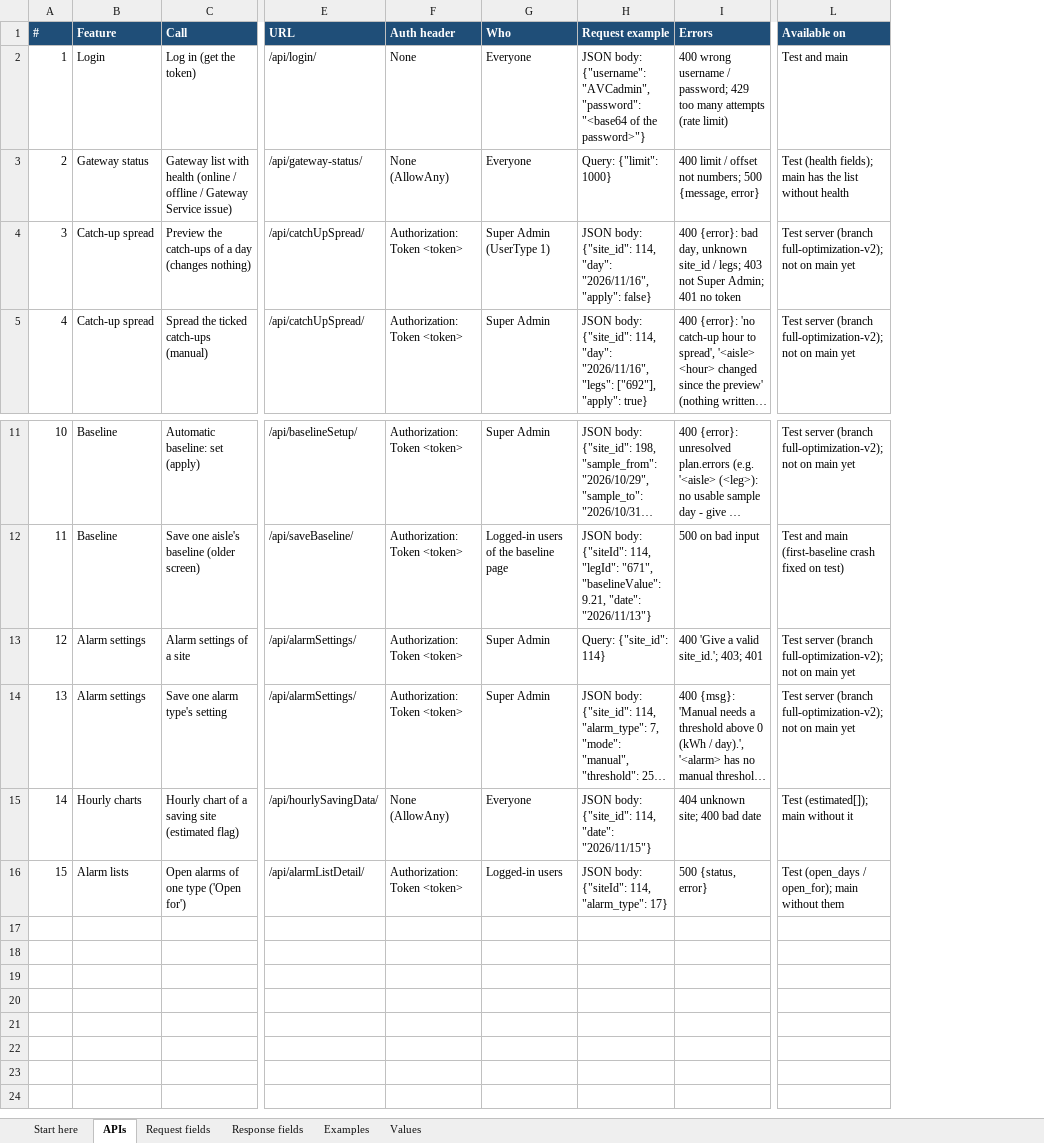
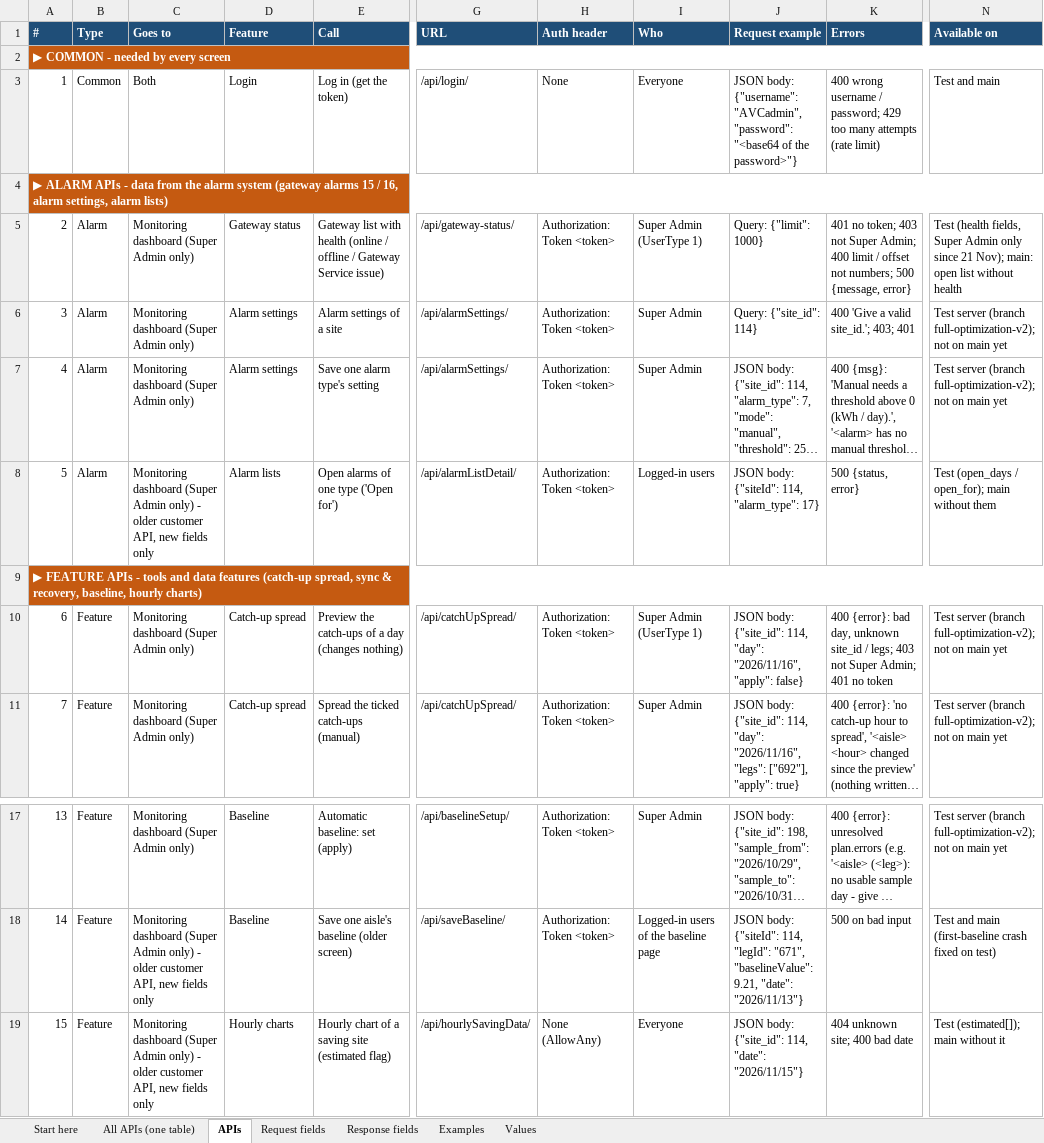
Before and after one commit to ashutoshdubey-aviconn/AVC-backend, an Excel workbook: docs/features/FRONTEND_API_HANDOFF.xlsx, sheet APIs, drawn as a sheet; only a part is shown, gaps mark what is left out; long unchanged cells end in …; values as stored, in another font and other column widths than the file's, no borders; addresses are those after the commit; rows hold the shown columns only; the diff names each change by its address in the sheet, - before the commit and + after, or states it on an @@ line.

Commit message:
feat(gateway-status): Super Admin only; handoff grouped by alarm / feature
- GET /api/gateway-status/ now needs a token (401) and a Super Admin user
  (403), like every other API of this branch (user decision: these APIs
  are for Super Admin, not customers).
- POST (a gateway's location, sent by gateways / scripts) stays open.
- Tests: test_gateway_status_api.py adds 401 / 403 cases; the full suite
  passes (545 tests).

Handoff workbook:
- New "All APIs (one table)" sheet in the alarm catalogue's format.
- Section titles COMMON / ALARM / FEATURE, plus Type, Goes to and Action
  columns.
- All built APIs are marked Super Admin only; three older customer APIs
  are marked "new fields only".

Alarm catalogue: example responses come from the newer samples (the
gateway-status example now has the health fields); auth updated.
CHANGELOG and tracker updated.

```diff
--- a/docs/features/FRONTEND_API_HANDOFF.xlsx (sheet APIs)
+++ b/docs/features/FRONTEND_API_HANDOFF.xlsx (sheet APIs)
+sheet tab: All APIs (one table)
+column B (Type), row 3: Common; row 5: Alarm; rows 10-11: Feature | Feature; rows 17-19: all Feature
+column C (Goes to), row 3: Both; row 5: Monitoring dashboard (Super Admin only); rows 10-11: Monitoring dashboard (Super Admin only) | Monitoring dashboard (Super Admin only); rows 17-19: Monitoring dashboard (Super Admin only) | Monitoring dashboard (Super Admin only) - older customer API, new fields only | Monitoring dashboard (Super Admin only) - older customer API, new fields only
+row 2: ▶ COMMON - needed by every screen
+row 4: ▶ ALARM APIs - data from the alarm system (gateway alarms 15 / 16, alarm settings, alarm lists)
-H5 (Auth header): None (AllowAny)
+H5 (Auth header): Authorization: Token <token>
-I5 (Who): Everyone
+I5 (Who): Super Admin (UserType 1)
-K5 (Errors): 400 limit…
+K5 (Errors): 401 no token; 403 not Super Admin; 400 limit…
-N5 (Available on): Test (health fields); main has the list without…
+N5 (Available on): Test (health fields, Super Admin only since 21 Nov); main: open list without…
@@ row 13 moved to row 6: 3 @@
@@ row 14 moved to row 7: 4 @@
@@ row 16 moved to row 8: 5 @@
+row 9: ▶ FEATURE APIs - tools and data features (catch-up spread, sync & recovery, baseline, hourly charts)
@@ column A (#) renumbered between rows 10 and 19 @@
```
Also changed, not shown: sheet Request fields, sheet Response fields, sheet Examples, sheet Start here, docs/alarms/ALARM_CATALOGUE.xlsx, docs/features/FEATURE_TRACKER.xlsx, 8 other files.
